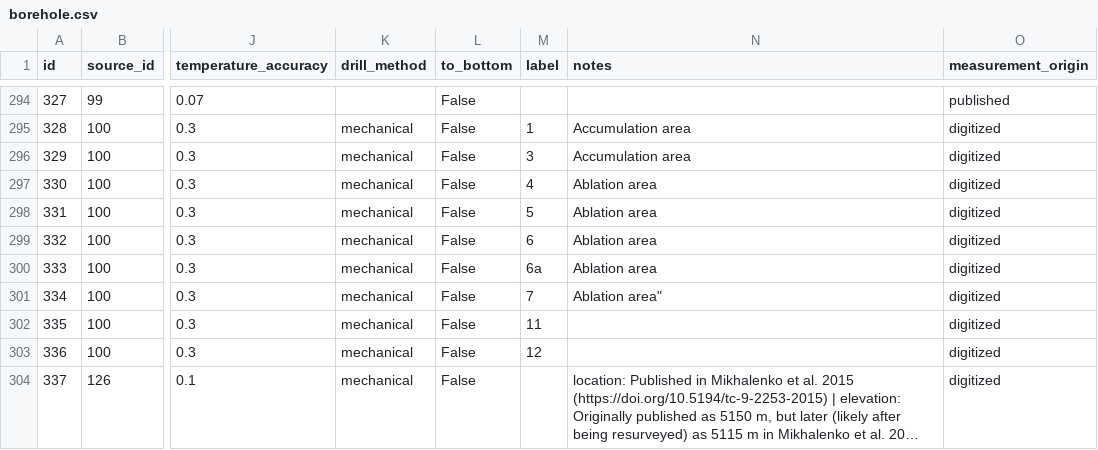
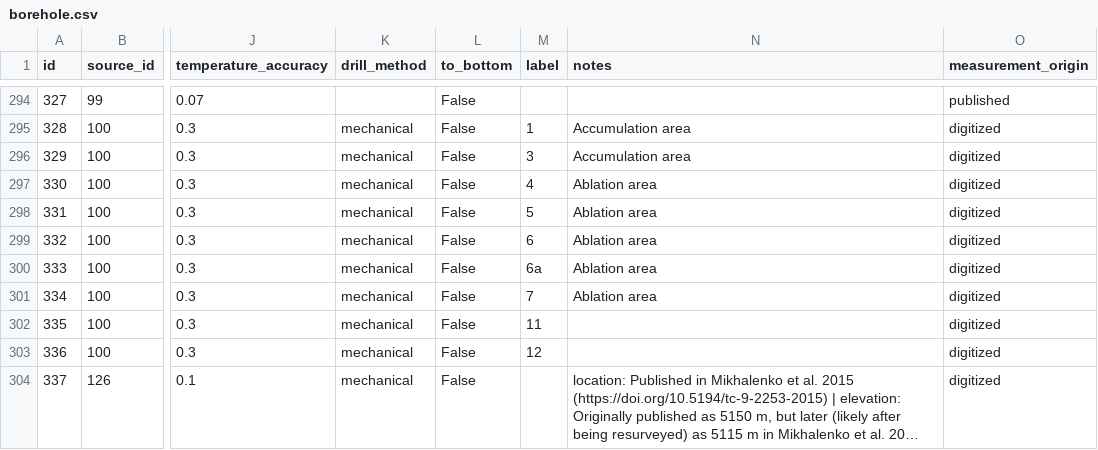
Before and after one commit to mjacqu/glenglat, a CSV file: data/borehole.csv, drawn as a sheet; only a part is shown, gaps mark what is left out; long unchanged cells end in …; the diff names each change by its address in the sheet, - before the commit and + after, or states it on an @@ line.

Commit message:
Remove stray quote in borehole remark
Did not raise a Frictionless validation error, but prevented GitHub from rendering the CSV file.

```diff
--- a/data/borehole.csv
+++ b/data/borehole.csv
-N301 (notes): Ablation area"
+N301 (notes): Ablation area
```
